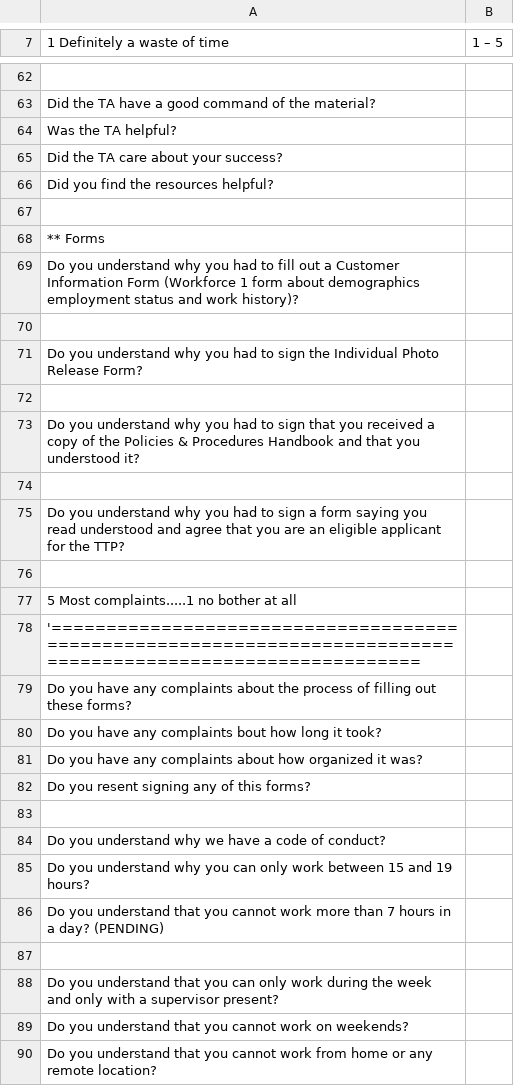
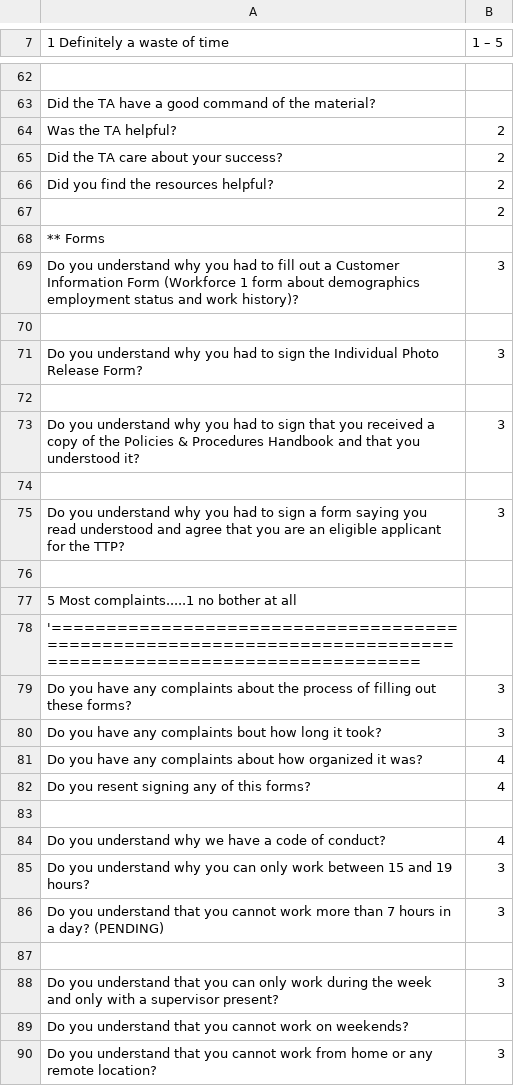
Before and after one commit to EvanMisshula/residentSurvey, a CSV file: residents/Sp2016/jason-lin/jason-linSurvey.csv, drawn as a sheet; only a part is shown, gaps mark what is left out; removed rows and columns are numbered as before the commit, all else as after; the diff covers the shown part only; the diff names each change by its address in the sheet, - before the commit and + after, or states it on an @@ line.

```diff
--- a/residents/Sp2016/jason-lin/jason-linSurvey.csv
+++ b/residents/Sp2016/jason-lin/jason-linSurvey.csv
-B64:B66 (1 – 5): (empty)
+B64:B66 (1 – 5): 2
+row 67:  | 2
+row 69: Do you understand why you had to fill out a Customer Information Form (Workforce 1 form about demographics employment status and work history)? | 3
-row 69: Do you understand why you had to fill out a Customer Information Form (Workforce 1 form about demographics employment status and work history)?
+row 71: Do you understand why you had to sign the Individual Photo Release Form? | 3
-row 71: Do you understand why you had to sign the Individual Photo Release Form?
+row 73: Do you understand why you had to sign that you received a copy of the Policies & Procedures Handbook and that you understood it? | 3
-row 73: Do you understand why you had to sign that you received a copy of the Policies & Procedures Handbook and that you understood it?
-row 74: (empty)
-B75 (1 – 5): (empty)
+B75 (1 – 5): 3
-B79:B80 (1 – 5): (empty)
+B79:B80 (1 – 5): 3
-B81:B82 (1 – 5): (empty)
+B81:B82 (1 – 5): 4
-B84 (1 – 5): (empty)
+B84 (1 – 5): 4
-B85:B86 (1 – 5): (empty)
+B85:B86 (1 – 5): 3
-B88 (1 – 5): (empty)
+B88 (1 – 5): 3
-B90 (1 – 5): (empty)
+B90 (1 – 5): 3
```
Also changed, not shown: 60 edited cells elsewhere in this file, 1 other file.
